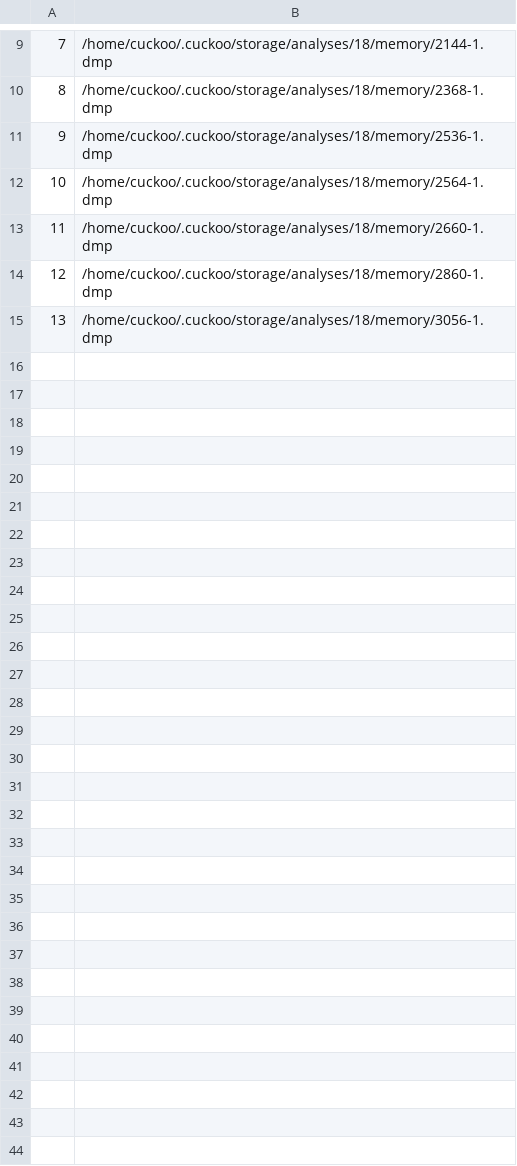
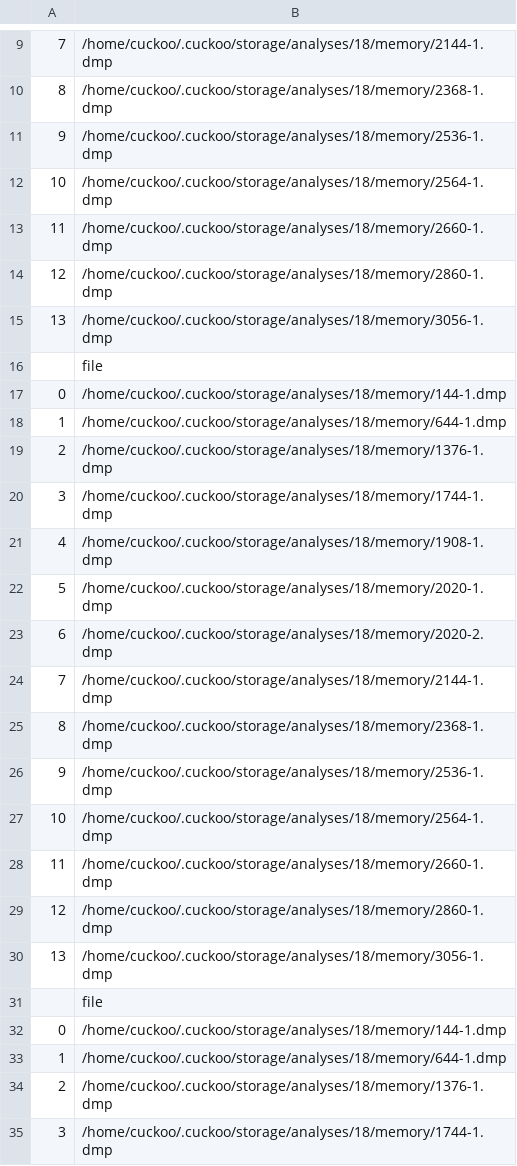
Before and after one commit to nebelschwaden/fuckoo, a CSV file: source/raw/procmemory/file/file_raw.csv, drawn as a sheet; only a part is shown, gaps mark what is left out; the diff covers the shown part only.

```diff
--- a/source/raw/procmemory/file/file_raw.csv
+++ b/source/raw/procmemory/file/file_raw.csv
@@ -15 +15,21 @@
 13,/home/cuckoo/.cuckoo/storage/analyses/18/memory/3056-1.dmp
+,file
+0,/home/cuckoo/.cuckoo/storage/analyses/18/memory/144-1.dmp
+1,/home/cuckoo/.cuckoo/storage/analyses/18/memory/644-1.dmp
+2,/home/cuckoo/.cuckoo/storage/analyses/18/memory/1376-1.dmp
+3,/home/cuckoo/.cuckoo/storage/analyses/18/memory/1744-1.dmp
+4,/home/cuckoo/.cuckoo/storage/analyses/18/memory/1908-1.dmp
+5,/home/cuckoo/.cuckoo/storage/analyses/18/memory/2020-1.dmp
+6,/home/cuckoo/.cuckoo/storage/analyses/18/memory/2020-2.dmp
+7,/home/cuckoo/.cuckoo/storage/analyses/18/memory/2144-1.dmp
+8,/home/cuckoo/.cuckoo/storage/analyses/18/memory/2368-1.dmp
+9,/home/cuckoo/.cuckoo/storage/analyses/18/memory/2536-1.dmp
+10,/home/cuckoo/.cuckoo/storage/analyses/18/memory/2564-1.dmp
+11,/home/cuckoo/.cuckoo/storage/analyses/18/memory/2660-1.dmp
+12,/home/cuckoo/.cuckoo/storage/analyses/18/memory/2860-1.dmp
+13,/home/cuckoo/.cuckoo/storage/analyses/18/memory/3056-1.dmp
+,file
+0,/home/cuckoo/.cuckoo/storage/analyses/18/memory/144-1.dmp
+1,/home/cuckoo/.cuckoo/storage/analyses/18/memory/644-1.dmp
+2,/home/cuckoo/.cuckoo/storage/analyses/18/memory/1376-1.dmp
+3,/home/cuckoo/.cuckoo/storage/analyses/18/memory/1744-1.dmp
```
Also changed, not shown: 10 added rows elsewhere in this file, 5 other files.
